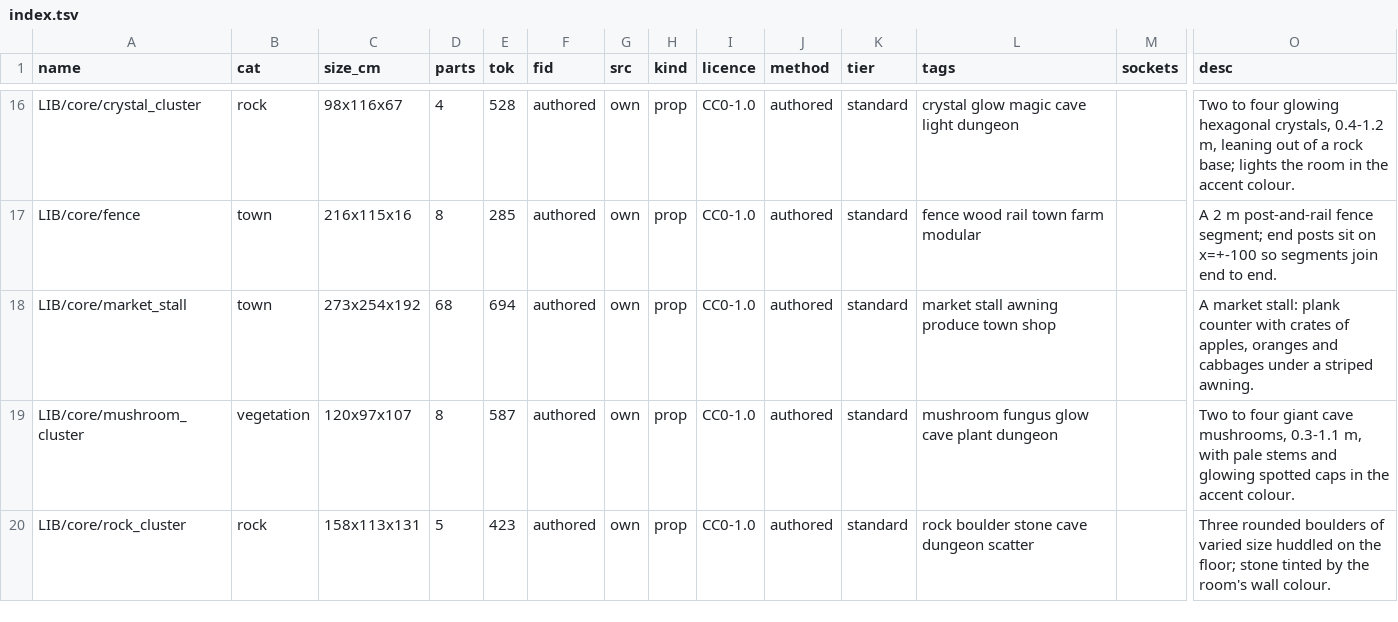
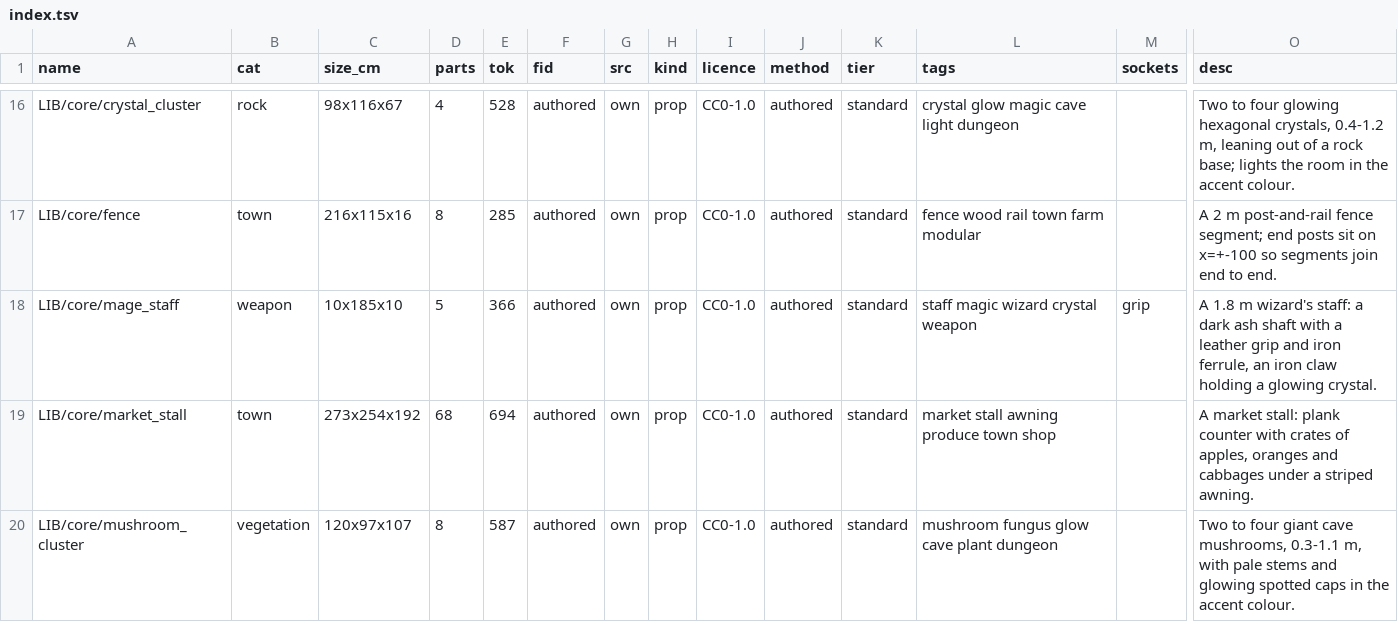
Before and after one commit to michaelcrosato/shardfall, a TSV file: assets/props/lib/core/index.tsv, drawn as a sheet; only a part is shown, gaps mark what is left out; the shorter side is filled out with more unchanged rows; rows hold the shown columns only; the diff names each change by its address in the sheet, - before the commit and + after, or states it on an @@ line.

```diff
--- a/assets/props/lib/core/index.tsv
+++ b/assets/props/lib/core/index.tsv
+row 18: LIB/core/mage_staff | weapon | 10x185x10 | 5 | 366 | authored | own | prop | CC0-1.0 | authored | standard | staff magic wizard crystal weapon | grip | A 1.8 m wizard's staff: a dark ash shaft with a leather grip and iron ferrule, an iron claw holding a glowing crystal.
```
Also changed, not shown: store/STORE.tsv, store/size_bands.tsv, 36 other files.
